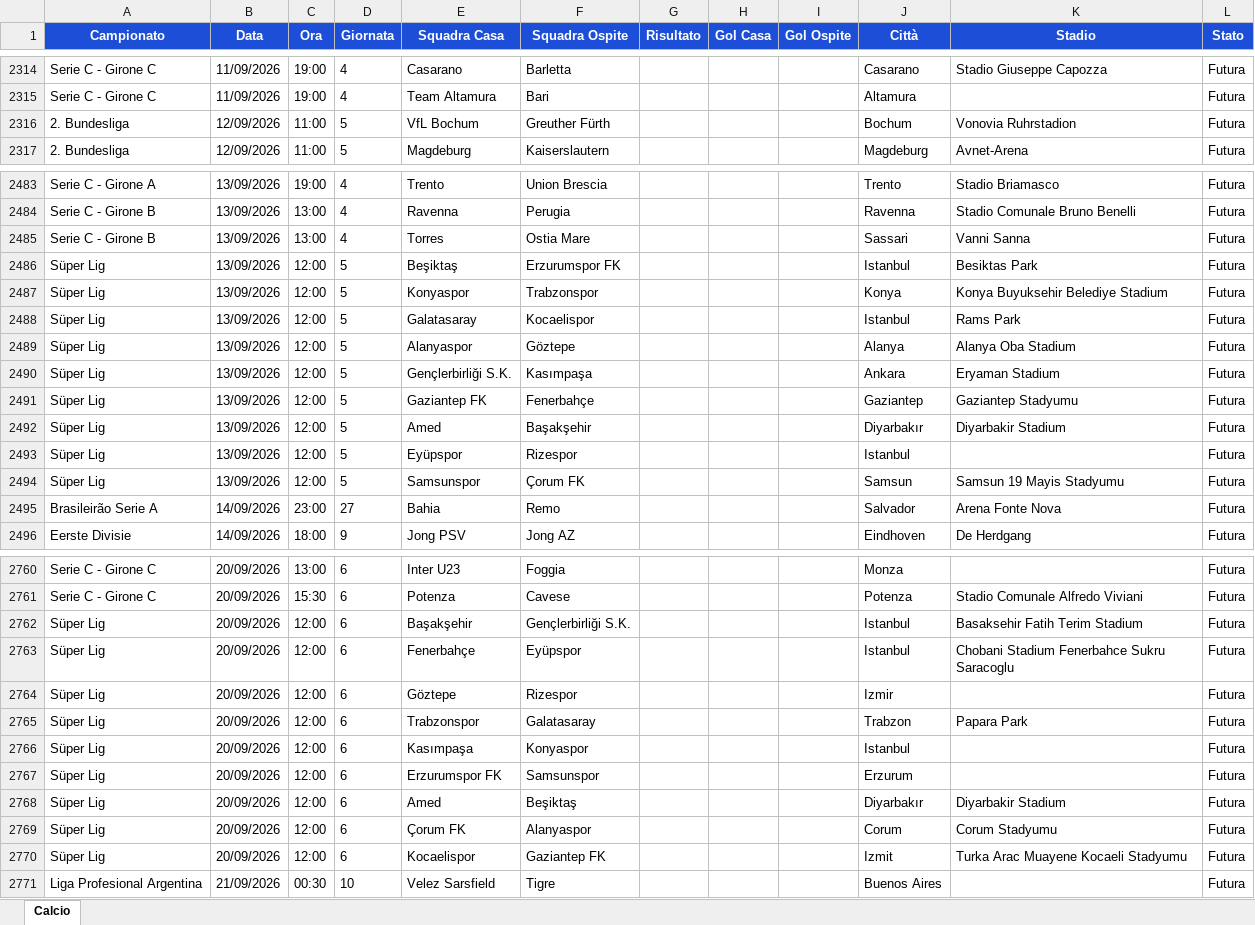
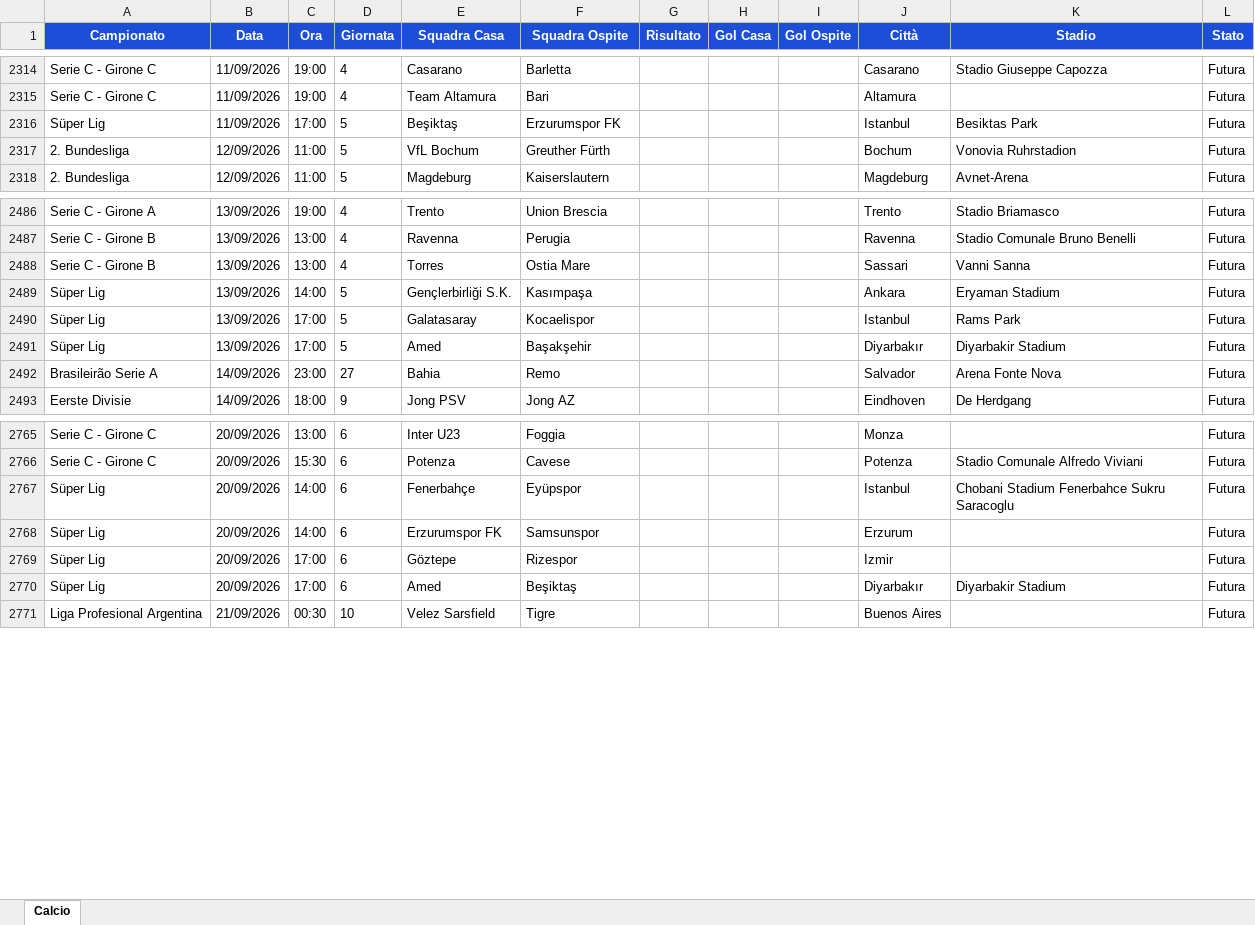
Before and after one commit to Gesss26/GesssAI-Pro---Auto, an Excel workbook: excel/GesssAI_Input.xlsx, sheet Calcio, drawn as a sheet; only a part is shown, gaps mark what is left out; values as stored, in another font and other column widths than the file's, no borders; removed rows and columns are numbered as before the commit, all else as after; the diff covers the shown part only; the diff names each change by its address in the sheet, - before the commit and + after, or states it on an @@ line.

```diff
--- a/excel/GesssAI_Input.xlsx (sheet Calcio)
+++ b/excel/GesssAI_Input.xlsx (sheet Calcio)
+row 2316: Süper Lig | 11/09/2026 | 17:00 | 5 | Beşiktaş | Erzurumspor FK |  |  |  | Istanbul | Besiktas Park | Futura
-row 2486: Süper Lig | 13/09/2026 | 12:00 | 5 | Beşiktaş | Erzurumspor FK |  |  |  | Istanbul | Besiktas Park | Futura
-C2489 (Ora): 12:00
+C2489 (Ora): 14:00
-E2489 (Squadra Casa): Konyaspor
+E2489 (Squadra Casa): Gençlerbirliği S.K.
-F2489 (Squadra Ospite): Trabzonspor
+F2489 (Squadra Ospite): Kasımpaşa
-J2489 (Città): Konya
+J2489 (Città): Ankara
-K2489 (Stadio): Konya Buyuksehir Belediye Stadium
+K2489 (Stadio): Eryaman Stadium
-C2490 (Ora): 12:00
+C2490 (Ora): 17:00
-row 2489: Süper Lig | 13/09/2026 | 12:00 | 5 | Alanyaspor | Göztepe |  |  |  | Alanya | Alanya Oba Stadium | Futura
-row 2490: Süper Lig | 13/09/2026 | 12:00 | 5 | Gençlerbirliği S.K. | Kasımpaşa |  |  |  | Ankara | Eryaman Stadium | Futura
-row 2491: Süper Lig | 13/09/2026 | 12:00 | 5 | Gaziantep FK | Fenerbahçe |  |  |  | Gaziantep | Gaziantep Stadyumu | Futura
-C2491 (Ora): 12:00
+C2491 (Ora): 17:00
-row 2493: Süper Lig | 13/09/2026 | 12:00 | 5 | Eyüpspor | Rizespor |  |  |  | Istanbul |  | Futura
-row 2494: Süper Lig | 13/09/2026 | 12:00 | 5 | Samsunspor | Çorum FK |  |  |  | Samsun | Samsun 19 Mayis Stadyumu | Futura
-row 2762: Süper Lig | 20/09/2026 | 12:00 | 6 | Başakşehir | Gençlerbirliği S.K. |  |  |  | Istanbul | Basaksehir Fatih Terim Stadium | Futura
-C2767 (Ora): 12:00
+C2767 (Ora): 14:00
-row 2764: Süper Lig | 20/09/2026 | 12:00 | 6 | Göztepe | Rizespor |  |  |  | Izmir |  | Futura
-row 2765: Süper Lig | 20/09/2026 | 12:00 | 6 | Trabzonspor | Galatasaray |  |  |  | Trabzon | Papara Park | Futura
-row 2766: Süper Lig | 20/09/2026 | 12:00 | 6 | Kasımpaşa | Konyaspor |  |  |  | Istanbul |  | Futura
-C2768 (Ora): 12:00
+C2768 (Ora): 14:00
+row 2769: Süper Lig | 20/09/2026 | 17:00 | 6 | Göztepe | Rizespor |  |  |  | Izmir |  | Futura
-C2770 (Ora): 12:00
+C2770 (Ora): 17:00
-row 2769: Süper Lig | 20/09/2026 | 12:00 | 6 | Çorum FK | Alanyaspor |  |  |  | Corum | Corum Stadyumu | Futura
-row 2770: Süper Lig | 20/09/2026 | 12:00 | 6 | Kocaelispor | Gaziantep FK |  |  |  | Izmit | Turka Arac Muayene Kocaeli Stadyumu | Futura
```
Also changed, not shown: 17 added rows, 7 removed rows and 71 edited cells elsewhere in this sheet, 2 other files.
